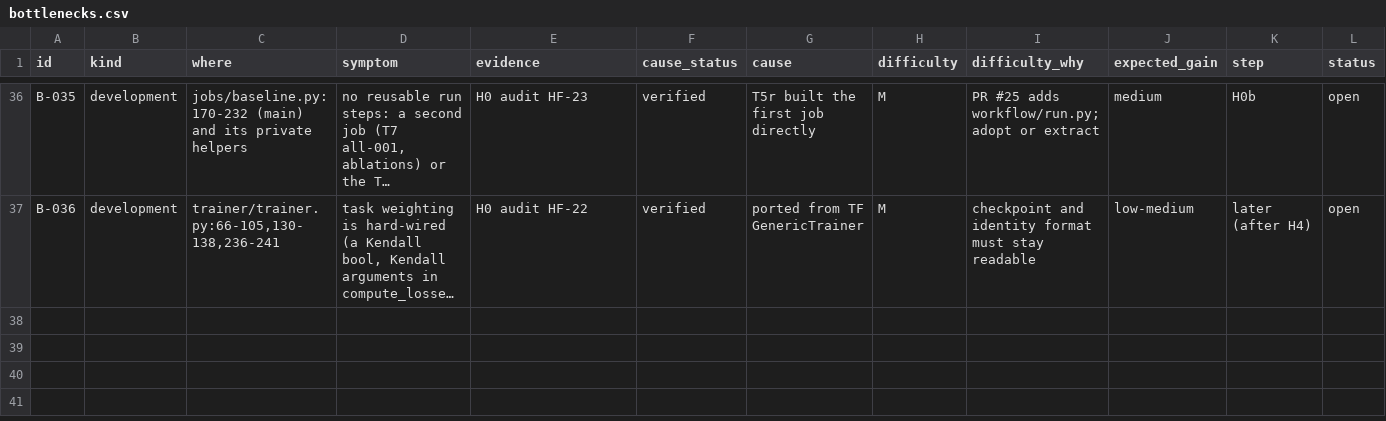
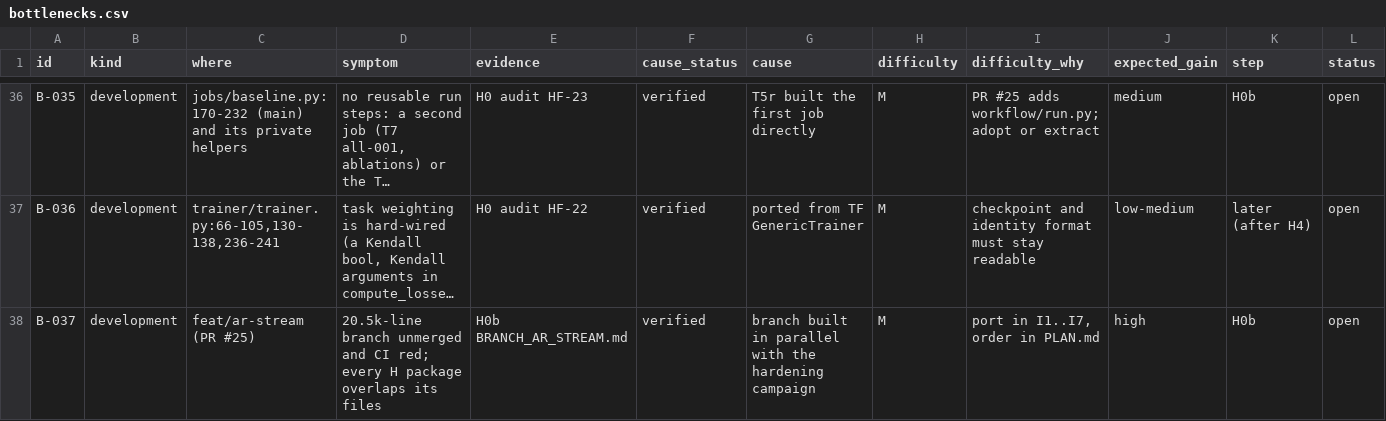
Before and after one commit to yuosef772424/nig-timenet-torch, a CSV file: docs/bottlenecks.csv, drawn as a sheet; only a part is shown, gaps mark what is left out; long unchanged cells end in …; rows hold the shown columns only; the diff names each change by its address in the sheet, - before the commit and + after, or states it on an @@ line.

```diff
--- a/docs/bottlenecks.csv
+++ b/docs/bottlenecks.csv
+row 38: B-037 | development | feat/ar-stream (PR #25) | 20.5k-line branch unmerged and CI red; every H package overlaps its files | H0b BRANCH_AR_STREAM.md | verified | branch built in parallel with the hardening campaign | M | port in I1..I7, order in PLAN.md | high | H0b | open
```
Also changed, not shown: docs/friction_log.csv, docs/suggestions.csv, 3 other files.
